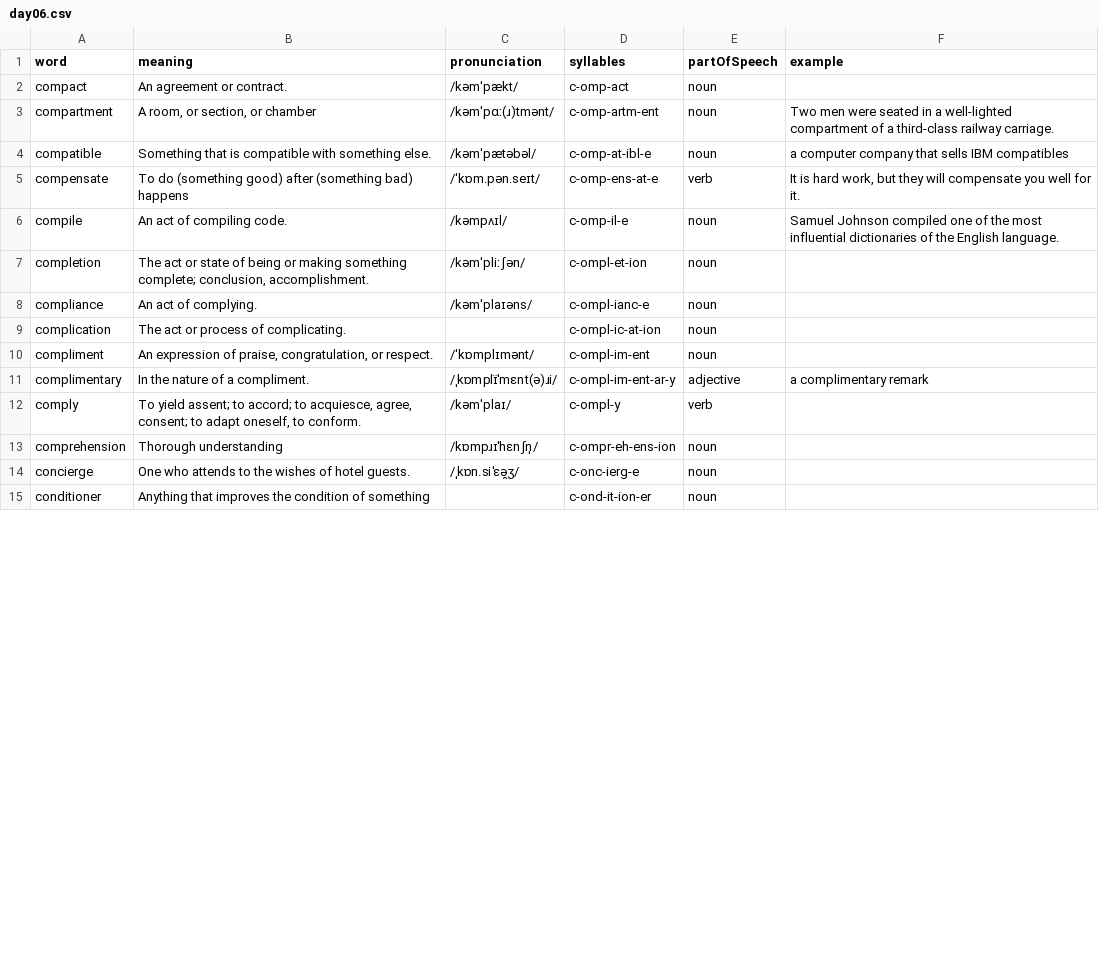
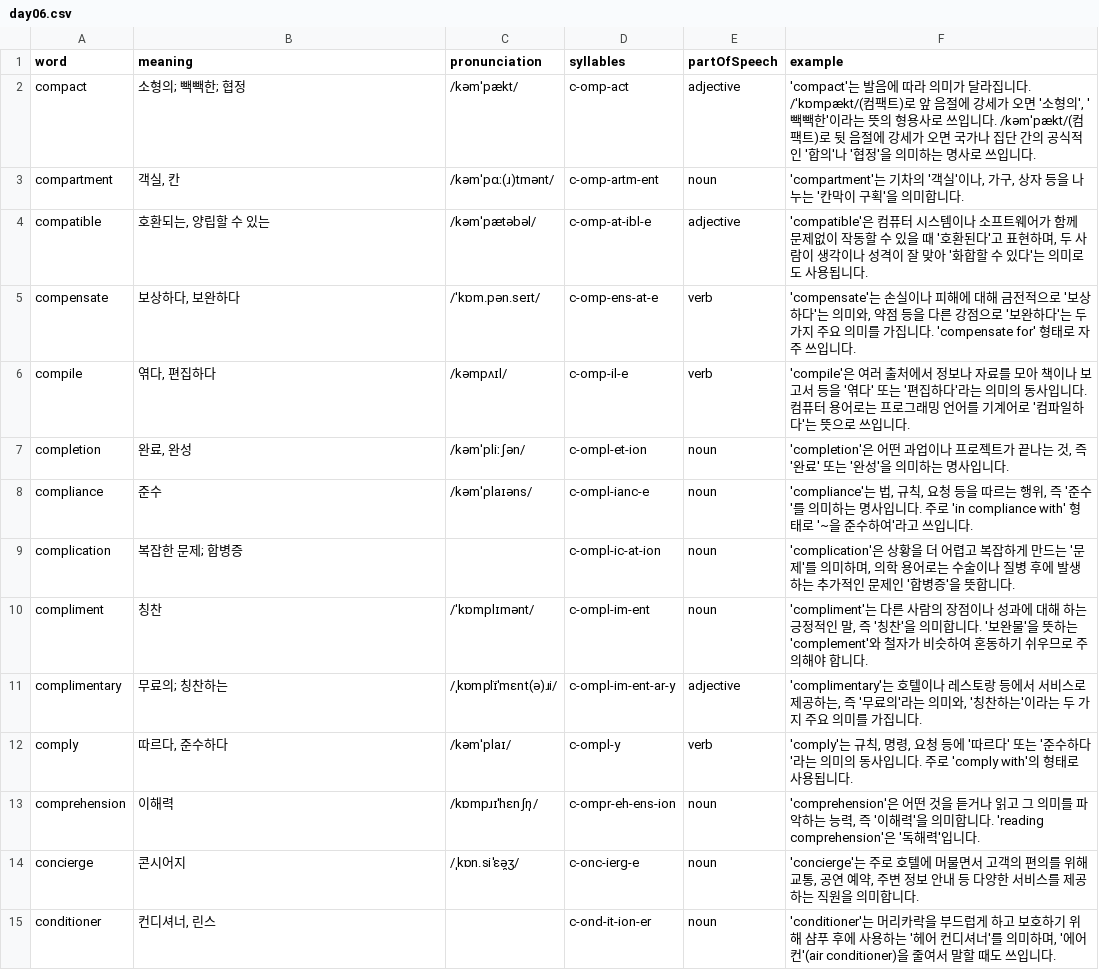
Before and after one commit to Edongsik/typinggame, a CSV file: public/words/day06.csv, drawn as a sheet; only a part is shown; the diff covers the shown part only.

```diff
--- a/public/words/day06.csv
+++ b/public/words/day06.csv
@@ -1,15 +1,15 @@
 word,meaning,pronunciation,syllables,partOfSpeech,example
-compact,An agreement or contract.,/kəmˈpækt/,c-omp-act,noun,
-compartment,"A room, or section, or chamber",/kəmˈpɑː(ɹ)tmənt/,c-omp-artm-ent,noun,Two men were seated in a well-lighted compartment of a third-class railway carriage.
-compatible,Something that is compatible with something else.,/kəmˈpætəbəl/,c-omp-at-ibl-e,noun,a computer company that sells IBM compatibles
-compensate,To do (something good) after (something bad) happens,/ˈkɒm.pən.seɪt/,c-omp-ens-at-e,verb,"It is hard work, but they will compensate you well for it."
-compile,An act of compiling code.,/kəmpʌɪl/,c-omp-il-e,noun,Samuel Johnson compiled one of the most influential dictionaries of the English language.
-completion,"The act or state of being or making something complete; conclusion, accomplishment.",/kəmˈpliːʃən/,c-ompl-et-ion,noun,
-compliance,An act of complying.,/kəmˈplaɪəns/,c-ompl-ianc-e,noun,
-complication,The act or process of complicating.,,c-ompl-ic-at-ion,noun,
-compliment,"An expression of praise, congratulation, or respect.",/ˈkɒmplɪmənt/,c-ompl-im-ent,noun,
-complimentary,In the nature of a compliment.,/ˌkɒmplɪ̈ˈmɛnt(ə)ɹi/,c-ompl-im-ent-ar-y,adjective,a complimentary remark
-comply,"To yield assent; to accord; to acquiesce, agree, consent; to adapt oneself, to conform.",/kəmˈplaɪ/,c-ompl-y,verb,
-comprehension,Thorough understanding,/kɒmpɹɪˈhɛnʃn̩/,c-ompr-eh-ens-ion,noun,
-concierge,One who attends to the wishes of hotel guests.,/ˌkɒn.siˈɛə̯ʒ/,c-onc-ierg-e,noun,
-conditioner,Anything that improves the condition of something,,c-ond-it-ion-er,noun,
+compact,"소형의; 빽빽한; 협정",/kəmˈpækt/,c-omp-act,adjective,"'compact'는 발음에 따라 의미가 달라집니다. /ˈkɒmpækt/(컴팩트)로 앞 음절에 강세가 오면 '소형의', '빽빽한'이라는 뜻의 형용사로 쓰입니다. /kəmˈpækt/(컴팩트)로 뒷 음절에 강세가 오면 국가나 집단 간의 공식적인 '합의'나 '협정'을 의미하는 명사로 쓰입니다."
+compartment,"객실, 칸",/kəmˈpɑː(ɹ)tmənt/,c-omp-artm-ent,noun,"'compartment'는 기차의 '객실'이나, 가구, 상자 등을 나누는 '칸막이 구획'을 의미합니다."
+compatible,"호환되는, 양립할 수 있는",/kəmˈpætəbəl/,c-omp-at-ibl-e,adjective,"'compatible'은 컴퓨터 시스템이나 소프트웨어가 함께 문제없이 작동할 수 있을 때 '호환된다'고 표현하며, 두 사람이 생각이나 성격이 잘 맞아 '화합할 수 있다'는 의미로도 사용됩니다."
+compensate,"보상하다, 보완하다",/ˈkɒm.pən.seɪt/,c-omp-ens-at-e,verb,"'compensate'는 손실이나 피해에 대해 금전적으로 '보상하다'는 의미와, 약점 등을 다른 강점으로 '보완하다'는 두 가지 주요 의미를 가집니다. 'compensate for' 형태로 자주 쓰입니다."
+compile,"엮다, 편집하다",/kəmpʌɪl/,c-omp-il-e,verb,"'compile'은 여러 출처에서 정보나 자료를 모아 책이나 보고서 등을 '엮다' 또는 '편집하다'라는 의미의 동사입니다. 컴퓨터 용어로는 프로그래밍 언어를 기계어로 '컴파일하다'는 뜻으로 쓰입니다."
+completion,"완료, 완성",/kəmˈpliːʃən/,c-ompl-et-ion,noun,"'completion'은 어떤 과업이나 프로젝트가 끝나는 것, 즉 '완료' 또는 '완성'을 의미하는 명사입니다."
+compliance,"준수",/kəmˈplaɪəns/,c-ompl-ianc-e,noun,"'compliance'는 법, 규칙, 요청 등을 따르는 행위, 즉 '준수'를 의미하는 명사입니다. 주로 'in compliance with' 형태로 '~을 준수하여'라고 쓰입니다."
+complication,"복잡한 문제; 합병증",,c-ompl-ic-at-ion,noun,"'complication'은 상황을 더 어렵고 복잡하게 만드는 '문제'를 의미하며, 의학 용어로는 수술이나 질병 후에 발생하는 추가적인 문제인 '합병증'을 뜻합니다."
+compliment,"칭찬",/ˈkɒmplɪmənt/,c-ompl-im-ent,noun,"'compliment'는 다른 사람의 장점이나 성과에 대해 하는 긍정적인 말, 즉 '칭찬'을 의미합니다. '보완물'을 뜻하는 'complement'와 철자가 비슷하여 혼동하기 쉬우므로 주의해야 합니다."
+complimentary,"무료의; 칭찬하는",/ˌkɒmplɪ̈ˈmɛnt(ə)ɹi/,c-ompl-im-ent-ar-y,adjective,"'complimentary'는 호텔이나 레스토랑 등에서 서비스로 제공하는, 즉 '무료의'라는 의미와, '칭찬하는'이라는 두 가지 주요 의미를 가집니다."
+comply,"따르다, 준수하다",/kəmˈplaɪ/,c-ompl-y,verb,"'comply'는 규칙, 명령, 요청 등에 '따르다' 또는 '준수하다'라는 의미의 동사입니다. 주로 'comply with'의 형태로 사용됩니다."
+comprehension,"이해력",/kɒmpɹɪˈhɛnʃn̩/,c-ompr-eh-ens-ion,noun,"'comprehension'은 어떤 것을 듣거나 읽고 그 의미를 파악하는 능력, 즉 '이해력'을 의미합니다. 'reading comprehension'은 '독해력'입니다."
+concierge,"콘시어지",/ˌkɒn.siˈɛə̯ʒ/,c-onc-ierg-e,noun,"'concierge'는 주로 호텔에 머물면서 고객의 편의를 위해 교통, 공연 예약, 주변 정보 안내 등 다양한 서비스를 제공하는 직원을 의미합니다."
+conditioner,"컨디셔너, 린스",,c-ond-it-ion-er,noun,"'conditioner'는 머리카락을 부드럽게 하고 보호하기 위해 샴푸 후에 사용하는 '헤어 컨디셔너'를 의미하며, '에어컨'(air conditioner)을 줄여서 말할 때도 쓰입니다."
```
Also changed, not shown: 65 edited cells elsewhere in this file, public/words/day02.csv, public/words/day08.csv, 33 other files.
